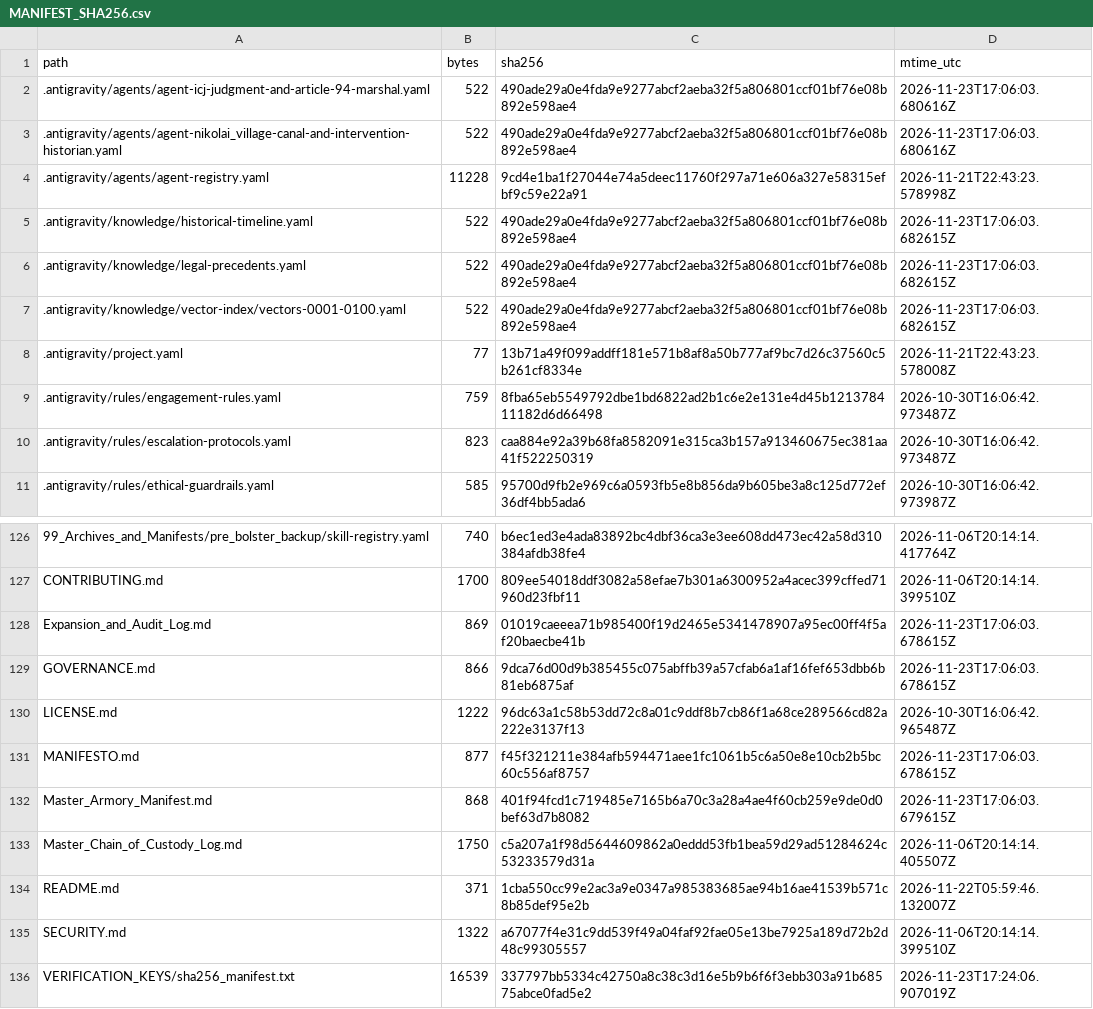
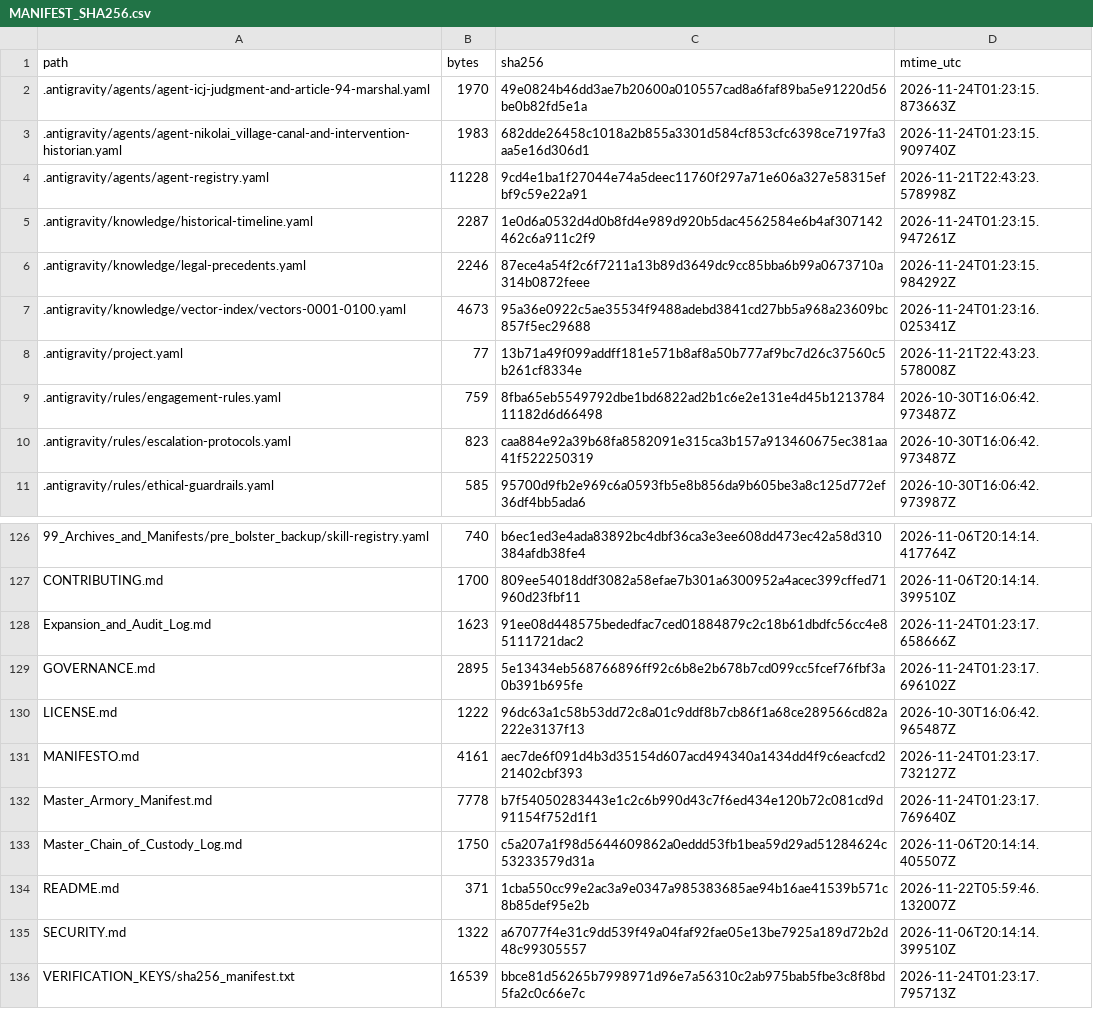
Before and after one commit to GlobalRestitutionAlliance/turtle-island-us-ak-nikolai-village-master-litigation, a CSV file: 99_Archives_and_Manifests/MANIFEST_SHA256.csv, drawn as a sheet; only a part is shown, gaps mark what is left out; the diff covers the shown part only.

```diff
--- a/99_Archives_and_Manifests/MANIFEST_SHA256.csv
+++ b/99_Archives_and_Manifests/MANIFEST_SHA256.csv
@@ -1,8 +1,8 @@
 path,bytes,sha256,mtime_utc
-.antigravity/agents/agent-icj-judgment-and-article-94-marshal.yaml,522,490ade29a0e4fda9e9277abcf2aeba32f5a806801ccf01bf76e08b892e598ae4,2026-11-23T17:06:03.680616Z
-.antigravity/agents/agent-nikolai_village-canal-and-intervention-historian.yaml,522,490ade29a0e4fda9e9277abcf2aeba32f5a806801ccf01bf76e08b892e598ae4,2026-11-23T17:06:03.680616Z
+.antigravity/agents/agent-icj-judgment-and-article-94-marshal.yaml,1970,49e0824b46dd3ae7b20600a010557cad8a6faf89ba5e91220d56be0b82fd5e1a,2026-11-24T01:23:15.873663Z
+.antigravity/agents/agent-nikolai_village-canal-and-intervention-historian.yaml,1983,682dde26458c1018a2b855a3301d584cf853cfc6398ce7197fa3aa5e16d306d1,2026-11-24T01:23:15.909740Z
 .antigravity/agents/agent-registry.yaml,11228,9cd4e1ba1f27044e74a5deec11760f297a71e606a327e58315efbf9c59e22a91,2026-11-21T22:43:23.578998Z
-.antigravity/knowledge/historical-timeline.yaml,522,490ade29a0e4fda9e9277abcf2aeba32f5a806801ccf01bf76e08b892e598ae4,2026-11-23T17:06:03.682615Z
-.antigravity/knowledge/legal-precedents.yaml,522,490ade29a0e4fda9e9277abcf2aeba32f5a806801ccf01bf76e08b892e598ae4,2026-11-23T17:06:03.682615Z
-.antigravity/knowledge/vector-index/vectors-0001-0100.yaml,522,490ade29a0e4fda9e9277abcf2aeba32f5a806801ccf01bf76e08b892e598ae4,2026-11-23T17:06:03.682615Z
+.antigravity/knowledge/historical-timeline.yaml,2287,1e0d6a0532d4d0b8fd4e989d920b5dac4562584e6b4af307142462c6a911c2f9,2026-11-24T01:23:15.947261Z
+.antigravity/knowledge/legal-precedents.yaml,2246,87ece4a54f2c6f7211a13b89d3649dc9cc85bba6b99a0673710a314b0872feee,2026-11-24T01:23:15.984292Z
+.antigravity/knowledge/vector-index/vectors-0001-0100.yaml,4673,95a36e0922c5ae35534f9488adebd3841cd27bb5a968a23609bc857f5ec29688,2026-11-24T01:23:16.025341Z
 .antigravity/project.yaml,77,13b71a49f099addff181e571b8af8a50b777af9bc7d26c37560c5b261cf8334e,2026-11-21T22:43:23.578008Z
@@ -127,7 +127,7 @@ path,bytes,sha256,mtime_utc
 CONTRIBUTING.md,1700,809ee54018ddf3082a58efae7b301a6300952a4acec399cffed71960d23fbf11,2026-11-06T20:14:14.399510Z
-Expansion_and_Audit_Log.md,869,01019caeeea71b985400f19d2465e5341478907a95ec00ff4f5af20baecbe41b,2026-11-23T17:06:03.678615Z
-GOVERNANCE.md,866,9dca76d00d9b385455c075abffb39a57cfab6a1af16fef653dbb6b81eb6875af,2026-11-23T17:06:03.678615Z
+Expansion_and_Audit_Log.md,1623,91ee08d448575bededfac7ced01884879c2c18b61dbdfc56cc4e85111721dac2,2026-11-24T01:23:17.658666Z
+GOVERNANCE.md,2895,5e13434eb568766896ff92c6b8e2b678b7cd099cc5fcef76fbf3a0b391b695fe,2026-11-24T01:23:17.696102Z
 LICENSE.md,1222,96dc63a1c58b53dd72c8a01c9ddf8b7cb86f1a68ce289566cd82a222e3137f13,2026-10-30T16:06:42.965487Z
-MANIFESTO.md,877,f45f321211e384afb594471aee1fc1061b5c6a50e8e10cb2b5bc60c556af8757,2026-11-23T17:06:03.678615Z
-Master_Armory_Manifest.md,868,401f94fcd1c719485e7165b6a70c3a28a4ae4f60cb259e9de0d0bef63d7b8082,2026-11-23T17:06:03.679615Z
+MANIFESTO.md,4161,aec7de6f091d4b3d35154d607acd494340a1434dd4f9c6eacfcd221402cbf393,2026-11-24T01:23:17.732127Z
+Master_Armory_Manifest.md,7778,b7f54050283443e1c2c6b990d43c7f6ed434e120b72c081cd9d91154f752d1f1,2026-11-24T01:23:17.769640Z
 Master_Chain_of_Custody_Log.md,1750,c5a207a1f98d5644609862a0eddd53fb1bea59d29ad51284624c53233579d31a,2026-11-06T20:14:14.405507Z
@@ -135,2 +135,2 @@ README.md,371,1cba550cc99e2ac3a9e0347a985383685ae94b16ae41539b571c8b85def95e2b,2
 SECURITY.md,1322,a67077f4e31c9dd539f49a04faf92fae05e13be7925a189d72b2d48c99305557,2026-11-06T20:14:14.399510Z
-VERIFICATION_KEYS/sha256_manifest.txt,16539,337797bb5334c42750a8c38c3d16e5b9b6f6f3ebb303a91b68575abce0fad5e2,2026-11-23T17:24:06.907019Z
+VERIFICATION_KEYS/sha256_manifest.txt,16539,bbce81d56265b7998971d96e7a56310c2ab975bab5fbe3c8f8bd5fa2c0c66e7c,2026-11-24T01:23:17.795713Z
```
Also changed, not shown: 81 edited cells elsewhere in this file, 37 other files.
